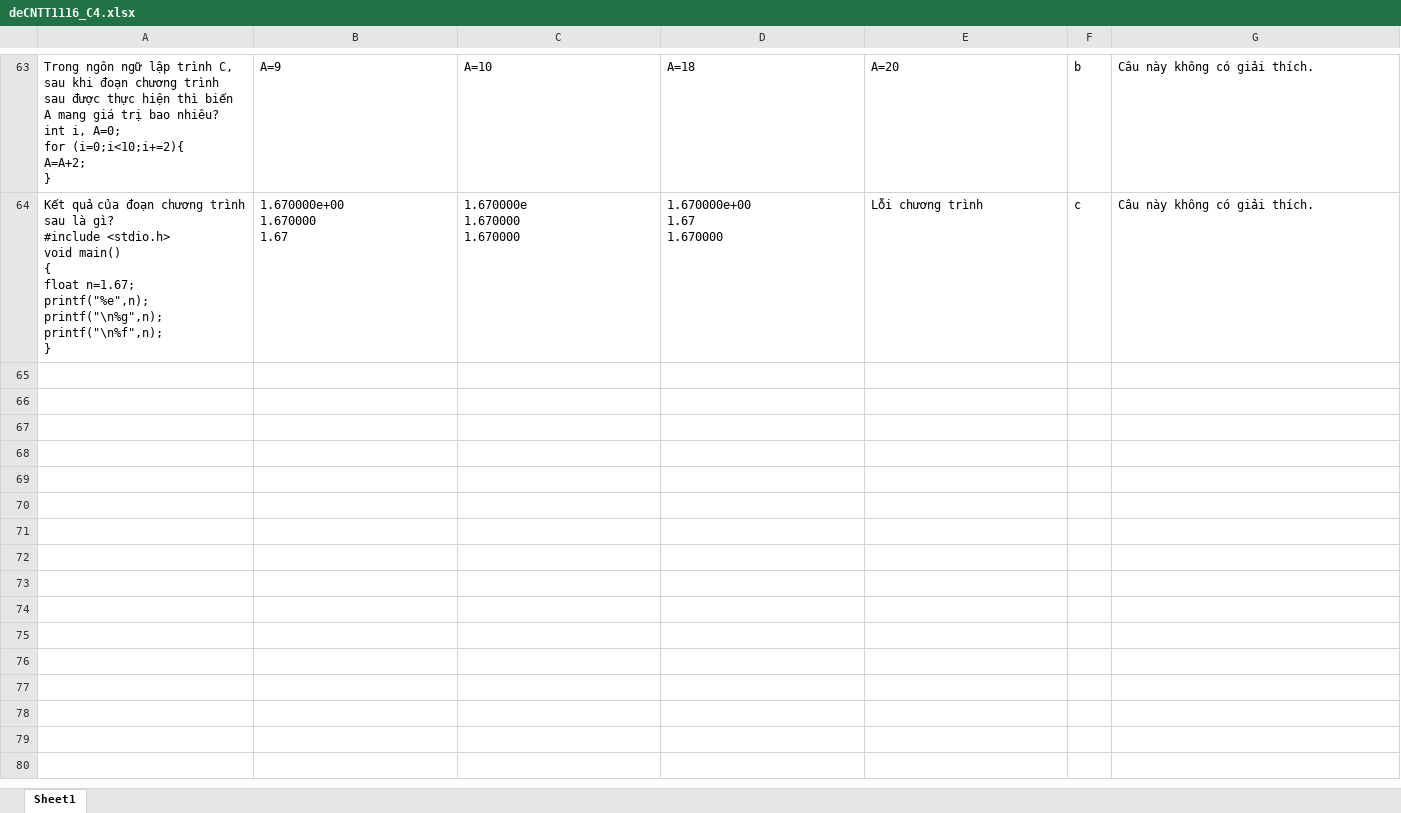
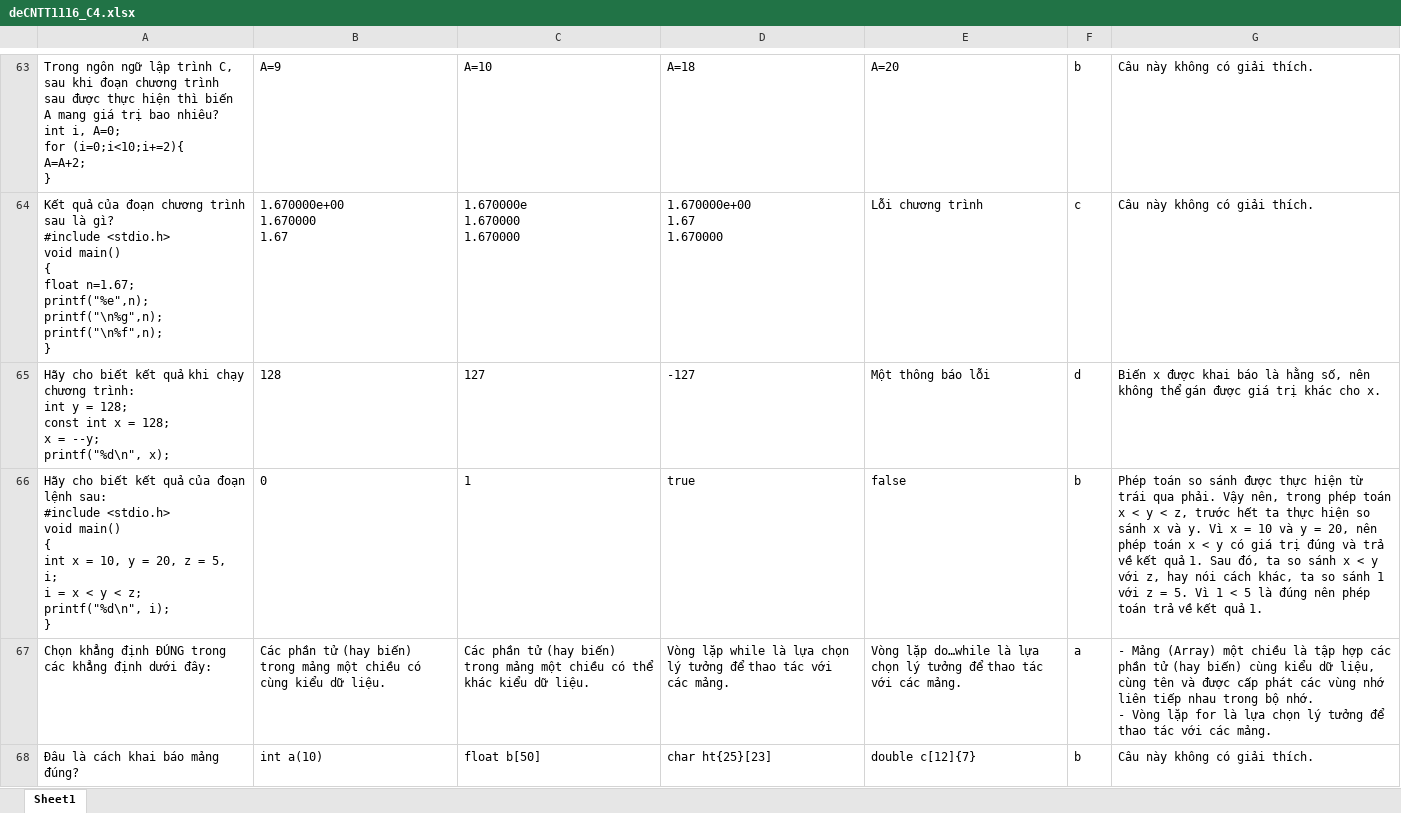
Before and after one commit to P-ro-VL/SITDE-PK-BANKS, an Excel workbook: Nhập môn Công nghệ thông tin/deCNTT1116_C4.xlsx, sheet Sheet1, drawn as a sheet; only a part is shown, gaps mark what is left out; values as stored, in another font and other column widths than the file's, no borders; ↵ is a line break in a cell; the diff covers the shown part only; the diff names each change by its address in the sheet, - before the commit and + after, or states it on an @@ line.

Commit message:
Thêm câu hỏi vào ngân hàng đề NMCNTT chương 4

```diff
--- a/Nhập môn Công nghệ thông tin/deCNTT1116_C4.xlsx (sheet Sheet1)
+++ b/Nhập môn Công nghệ thông tin/deCNTT1116_C4.xlsx (sheet Sheet1)
+row 65: Hãy cho biết kết quả khi chạy chương trình: ↵ int y = 128; ↵ const int x = 128; ↵ x = --y; ↵ printf("%d\n", x); | 128 | 127 | -127 | Một thông báo lỗi | d | Biến x được khai báo là hằng số, nên không thể gán được giá trị khác cho x.
+row 66: Hãy cho biết kết quả của đoạn lệnh sau: ↵ #include <stdio.h> ↵ void main() ↵ { ↵ int x = 10, y = 20, z = 5, i; ↵ i = x < y < z; ↵ printf("%d\n", i); ↵ } | 0 | 1 | true | false | b | Phép toán so sánh được thực hiện từ trái qua phải. Vậy nên, trong phép toán x < y < z, trước hết ta thực hiện so sánh x và y. Vì x = 10 và y = 20, nên phép toán x < y có giá trị đúng và trả về kết quả 1. Sau đó, ta so sánh x < y với z, hay nói cách khác, ta so sánh 1 với z = 5. Vì 1 < 5 là đúng nên phép toán trả về kết quả 1.
+row 67: Chọn khẳng định ĐÚNG trong các khẳng định dưới đây: | Các phần tử (hay biến) trong mảng một chiều có cùng kiểu dữ liệu. | Các phần tử (hay biến) trong mảng một chiều có thể khác kiểu dữ liệu. | Vòng lặp while là lựa chọn lý tưởng để thao tác với các mảng. | Vòng lặp do…while là lựa chọn lý tưởng để thao tác với các mảng. | a | - Mảng (Array) một chiều là tập hợp các phần tử (hay biến) cùng kiểu dữ liệu, cùng tên và được cấp phát các vùng nhớ liên tiếp nhau trong bộ nhớ. ↵ - Vòng lặp for là lựa chọn lý tưởng để thao tác với các mảng.
+row 68: Đâu là cách khai báo mảng đúng? | int a(10) | float b[50] | char ht{25}[23] | double c[12]{7} | b | Câu này không có giải thích.
```
Also changed, not shown: 9 added rows elsewhere in this sheet, 1 other file.
